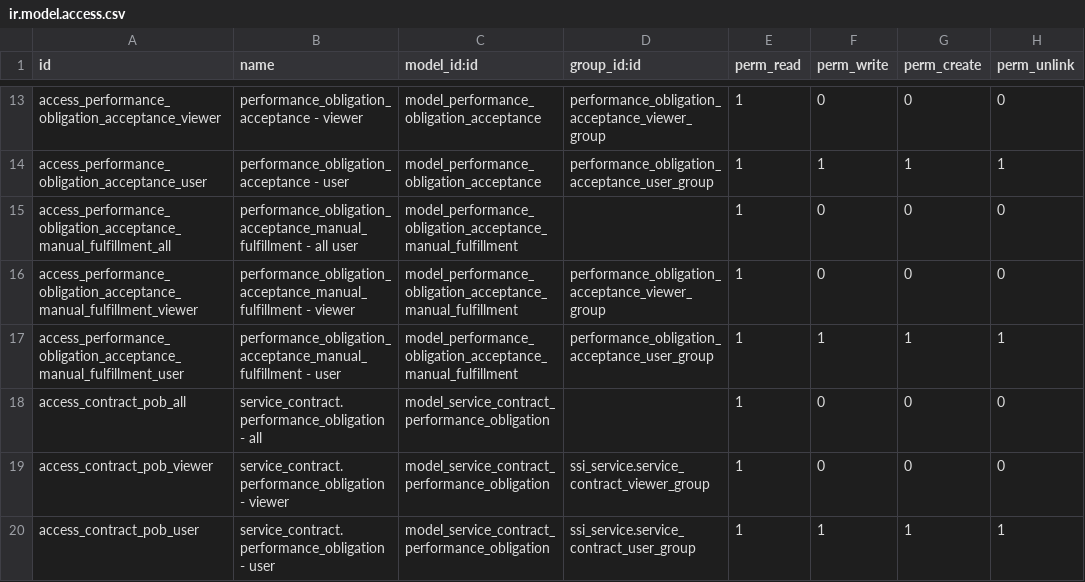
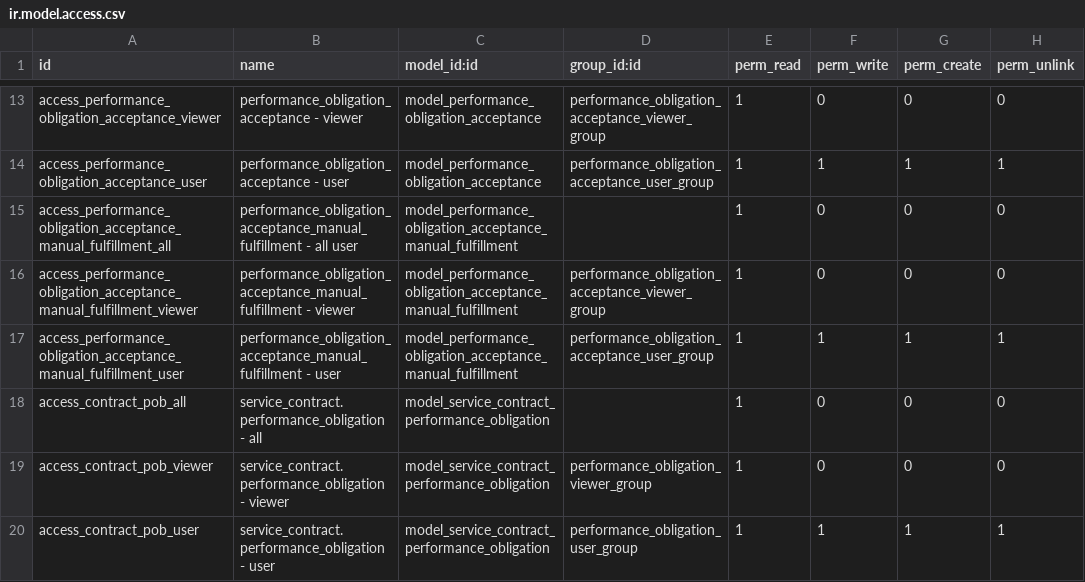
Before and after one commit to open-synergy/ssi-revenue-recognition, a CSV file: ssi_revenue_recognition/security/ir.model.access.csv, drawn as a sheet; only a part is shown, gaps mark what is left out.

Commit message:
[UPD] ssi_revenue_recognition
* Menambahkan konfigurasi security tersendiri untuk performance obligation

```diff
--- a/ssi_revenue_recognition/security/ir.model.access.csv
+++ b/ssi_revenue_recognition/security/ir.model.access.csv
@@ -18,3 +18,3 @@ access_performance_obligation_acceptance_manual_fulfillment_user,performance_obl
 access_contract_pob_all,service_contract.performance_obligation - all,model_service_contract_performance_obligation,,1,0,0,0
-access_contract_pob_viewer,service_contract.performance_obligation - viewer,model_service_contract_performance_obligation,ssi_service.service_contract_viewer_group,1,0,0,0
-access_contract_pob_user,service_contract.performance_obligation - user,model_service_contract_performance_obligation,ssi_service.service_contract_user_group,1,1,1,1
+access_contract_pob_viewer,service_contract.performance_obligation - viewer,model_service_contract_performance_obligation,performance_obligation_viewer_group,1,0,0,0
+access_contract_pob_user,service_contract.performance_obligation - user,model_service_contract_performance_obligation,performance_obligation_user_group,1,1,1,1
```
Also changed, not shown: 9 other files.
